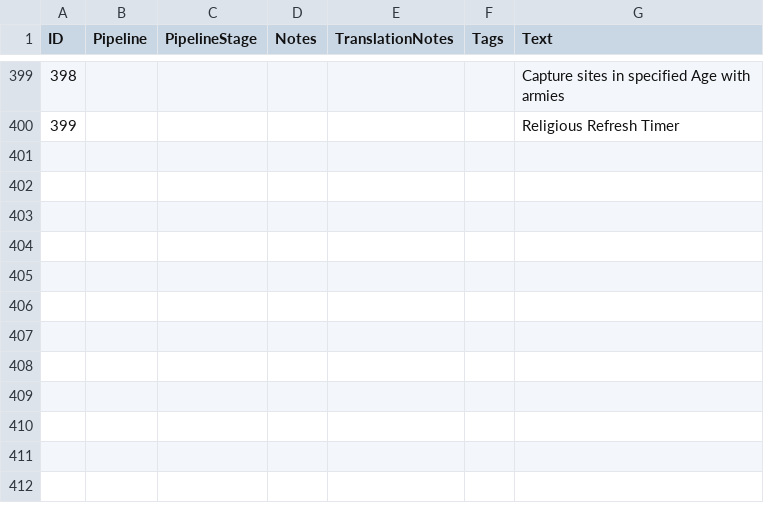
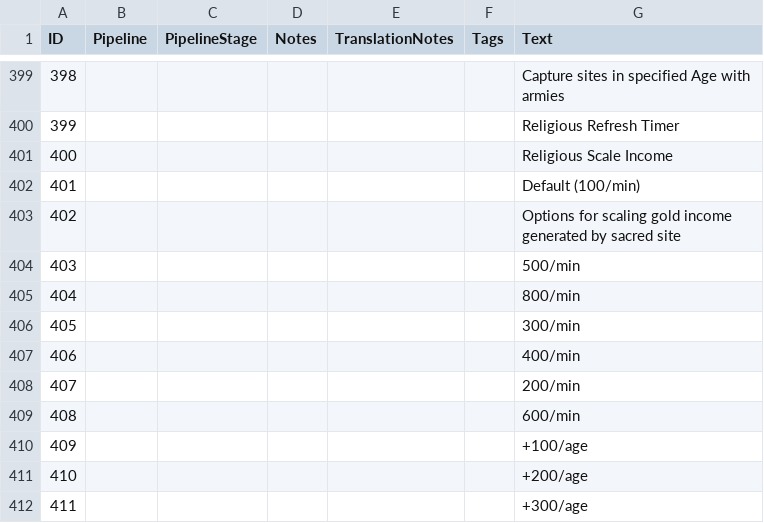
Before and after one commit to Woprok/AOE4-KOTH, a CSV file: assets/locdb/King of the Hill_en.csv, drawn as a sheet; only a part is shown, gaps mark what is left out.

Commit message:
new options for scaling gold

```diff
--- a/assets/locdb/King of the Hill_en.csv
+++ b/assets/locdb/King of the Hill_en.csv
@@ -400 +400,13 @@
 399,,,,,,Religious Refresh Timer
+400,,,,,,Religious Scale Income
+401,,,,,,Default (100/min)
+402,,,,,,Options for scaling gold income generated by sacred site
+403,,,,,,500/min
+404,,,,,,800/min
+405,,,,,,300/min
+406,,,,,,400/min
+407,,,,,,200/min
+408,,,,,,600/min
+409,,,,,,+100/age
+410,,,,,,+200/age
+411,,,,,,+300/age
```
Also changed, not shown: 3 other files.
